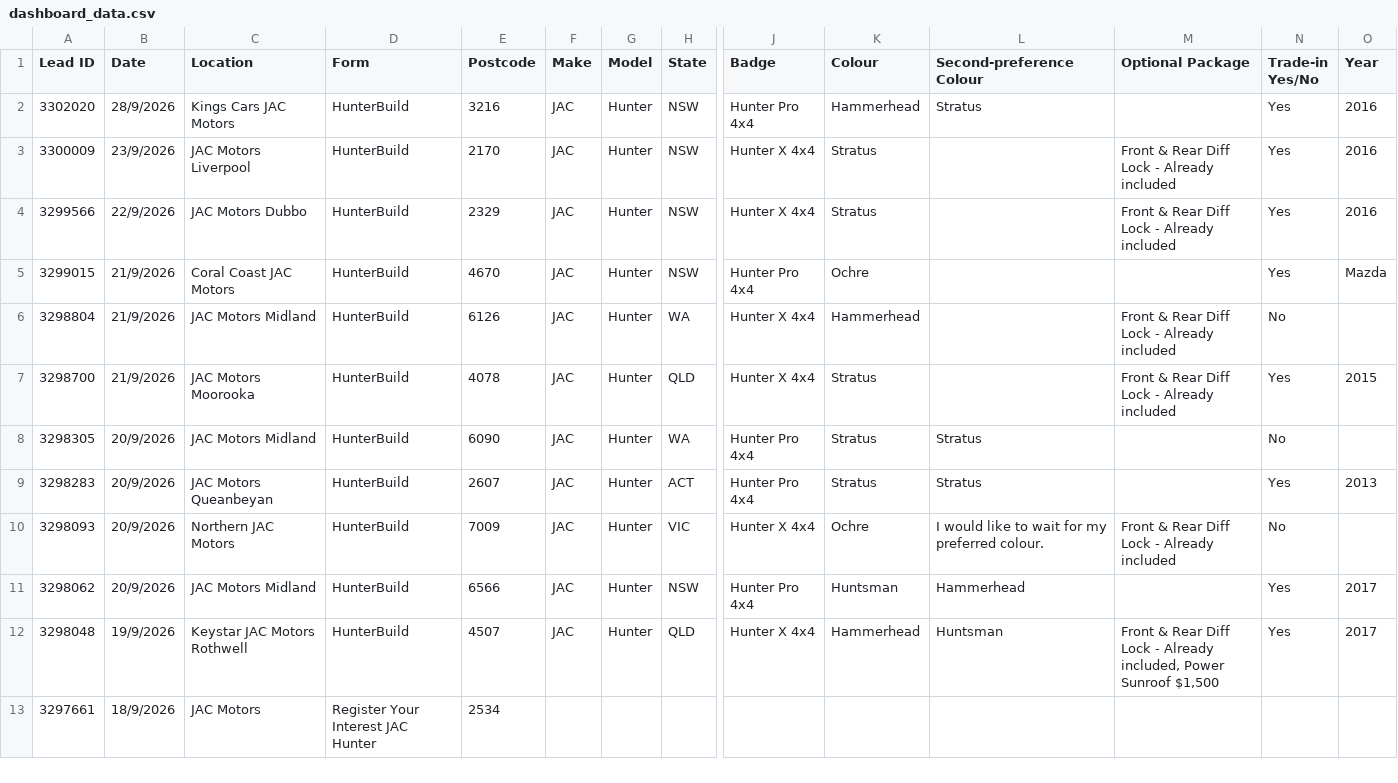
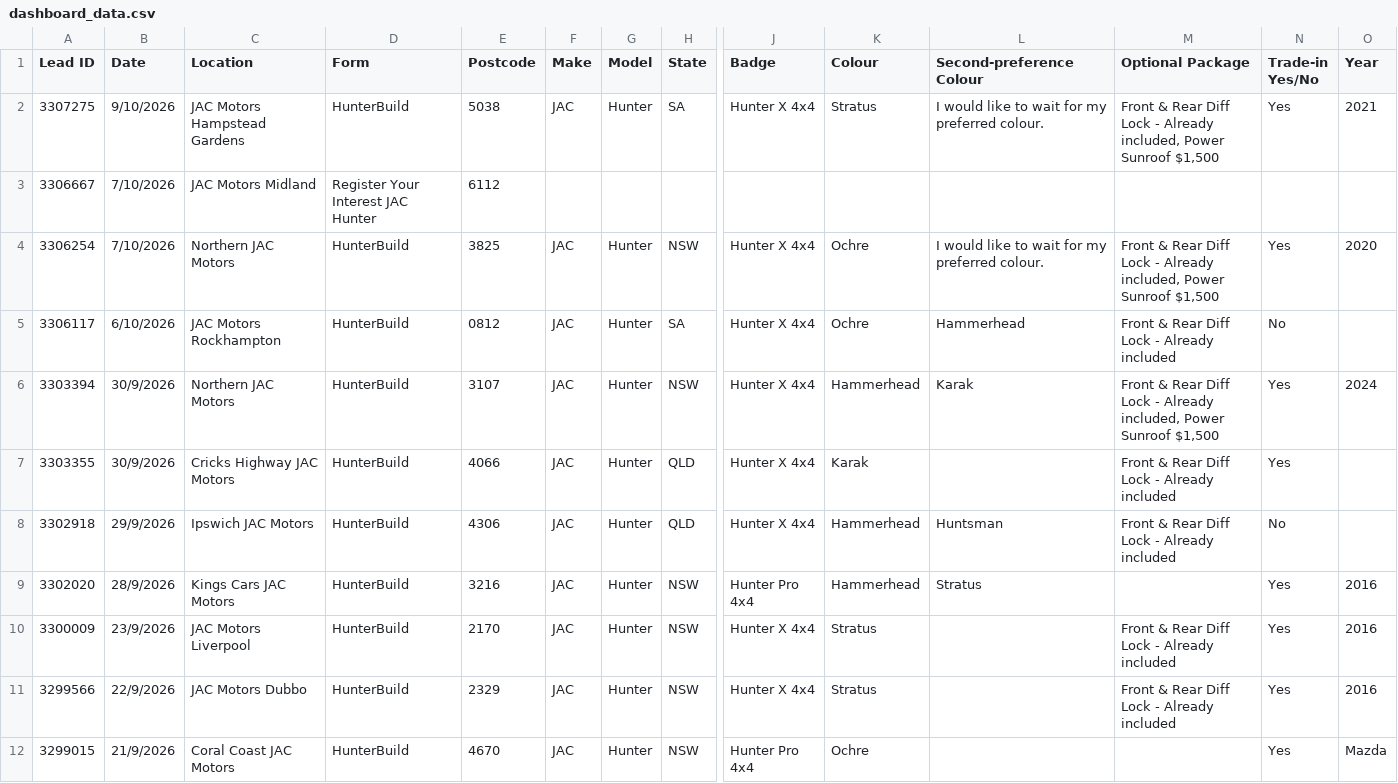
Before and after one commit to heelleennnn/Hunter, a CSV file: dashboard_data.csv, drawn as a sheet; only a part is shown, gaps mark what is left out; the shorter side is filled out with more unchanged rows; rows hold the shown columns only; the diff names each change by its address in the sheet, - before the commit and + after, or states it on an @@ line.

Commit message:
dataset

```diff
--- a/dashboard_data.csv
+++ b/dashboard_data.csv
+row 2: 3307275 | 9/10/2026 | JAC Motors Hampstead Gardens | HunterBuild | 5038 | JAC | Hunter | SA | Hunter X 4x4 | Stratus | I would like to wait for my preferred colour. | Front & Rear Diff Lock - Already included, Power Sunroof $1,500 | Yes | 2021
+row 3: 3306667 | 7/10/2026 | JAC Motors Midland | Register Your Interest JAC Hunter | 6112
+row 4: 3306254 | 7/10/2026 | Northern JAC Motors | HunterBuild | 3825 | JAC | Hunter | NSW | Hunter X 4x4 | Ochre | I would like to wait for my preferred colour. | Front & Rear Diff Lock - Already included, Power Sunroof $1,500 | Yes | 2020
+row 5: 3306117 | 6/10/2026 | JAC Motors Rockhampton | HunterBuild | 0812 | JAC | Hunter | SA | Hunter X 4x4 | Ochre | Hammerhead | Front & Rear Diff Lock - Already included | No
+row 6: 3303394 | 30/9/2026 | Northern JAC Motors | HunterBuild | 3107 | JAC | Hunter | NSW | Hunter X 4x4 | Hammerhead | Karak | Front & Rear Diff Lock - Already included, Power Sunroof $1,500 | Yes | 2024
+row 7: 3303355 | 30/9/2026 | Cricks Highway JAC Motors | HunterBuild | 4066 | JAC | Hunter | QLD | Hunter X 4x4 | Karak |  | Front & Rear Diff Lock - Already included | Yes
+row 8: 3302918 | 29/9/2026 | Ipswich JAC Motors | HunterBuild | 4306 | JAC | Hunter | QLD | Hunter X 4x4 | Hammerhead | Huntsman | Front & Rear Diff Lock - Already included | No
```
Also changed, not shown: 2 other files.
